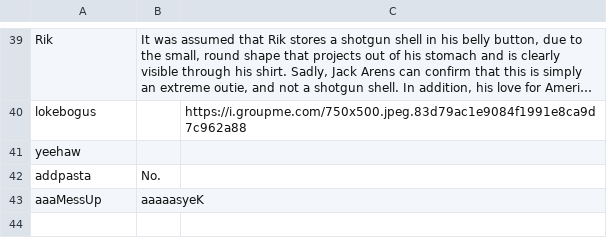
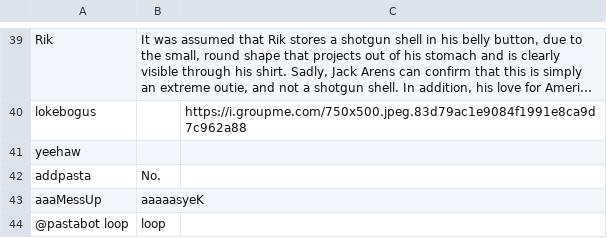
Before and after one commit to jSith/GroupBot, a CSV file: pastas.csv, drawn as a sheet; only a part is shown, gaps mark what is left out; long unchanged cells end in …; the diff names each change by its address in the sheet, - before the commit and + after, or states it on an @@ line.

Commit message:
Add new pasta with key @pastabot loop

```diff
--- a/pastas.csv
+++ b/pastas.csv
+row 44: @pastabot loop | loop
```
